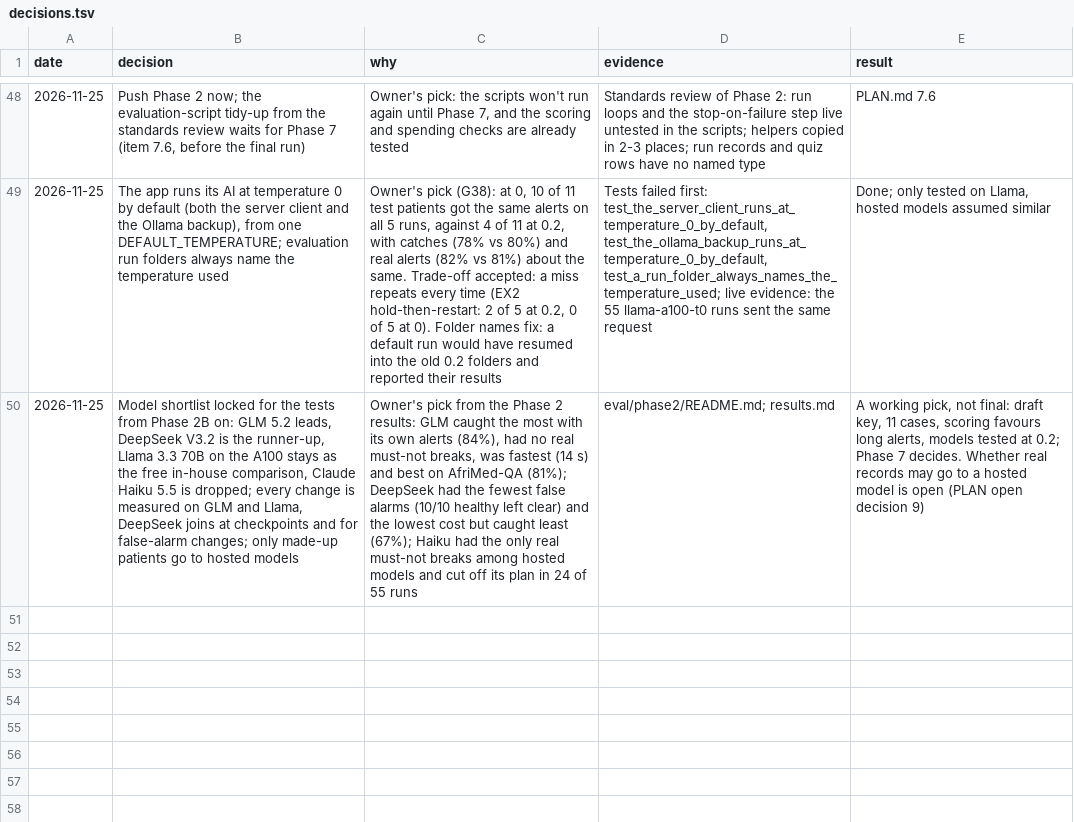
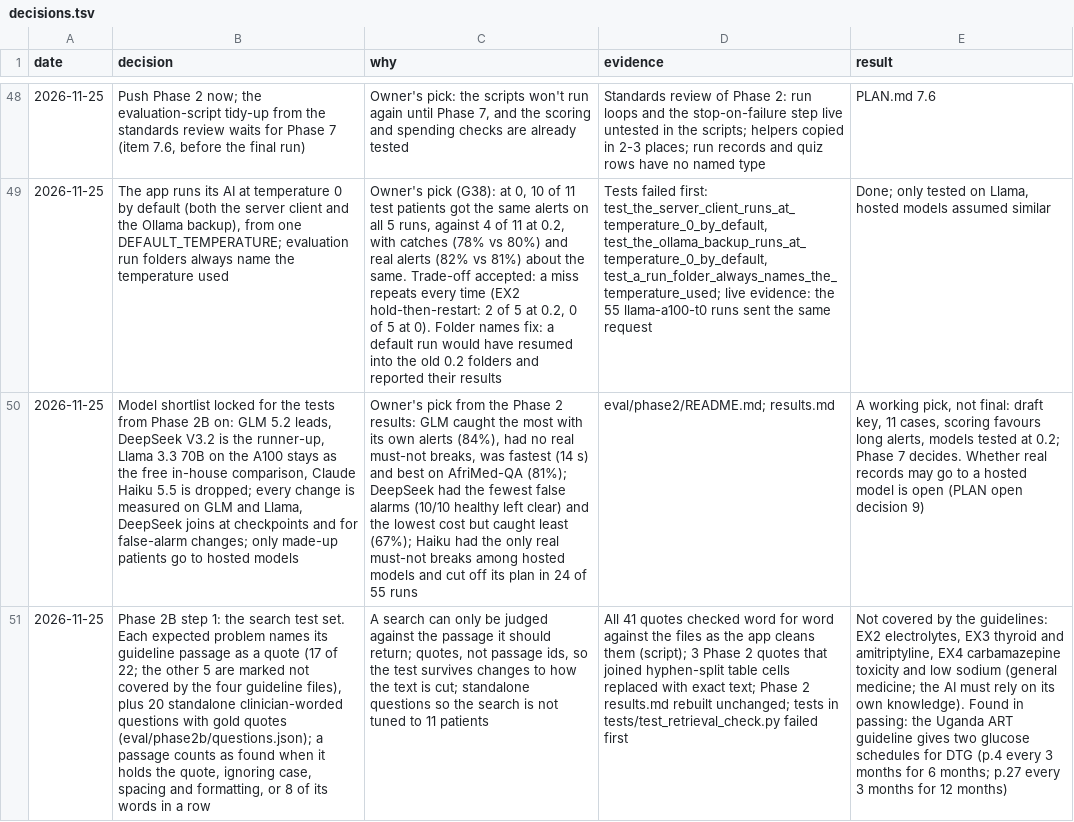
Before and after one commit to atwine/artemis-hiv, a TSV file: docs/decisions.tsv, drawn as a sheet; only a part is shown, gaps mark what is left out; the diff names each change by its address in the sheet, - before the commit and + after, or states it on an @@ line.

```diff
--- a/docs/decisions.tsv
+++ b/docs/decisions.tsv
+row 51: 2026-11-25 | Phase 2B step 1: the search test set. Each expected problem names its guideline passage as a quote (17 of 22; the other 5 are marked not covered by the four guideline files), plus 20 standalone clinician-worded questions with gold quotes (eval/phase2b/questions.json); a passage counts as found when it holds the quote, ignoring case, spacing and formatting, or 8 of its words in a row | A search can only be judged against the passage it should return; quotes, not passage ids, so the test survives changes to how the text is cut; standalone questions so the search is not tuned to 11 patients | All 41 quotes checked word for word against the files as the app cleans them (script); 3 Phase 2 quotes that joined hyphen-split table cells replaced with exact text; Phase 2 results.md rebuilt unchanged; tests in tests/test_retrieval_check.py failed first | Not covered by the guidelines: EX2 electrolytes, EX3 thyroid and amitriptyline, EX4 carbamazepine toxicity and low sodium (general medicine; the AI must rely on its own knowledge). Found in passing: the Uganda ART guideline gives two glucose schedules for DTG (p.4 every 3 months for 6 months; p.27 every 3 months for 12 months)
```
Also changed, not shown: docs/refactor/code-map.tsv, 12 other files.
